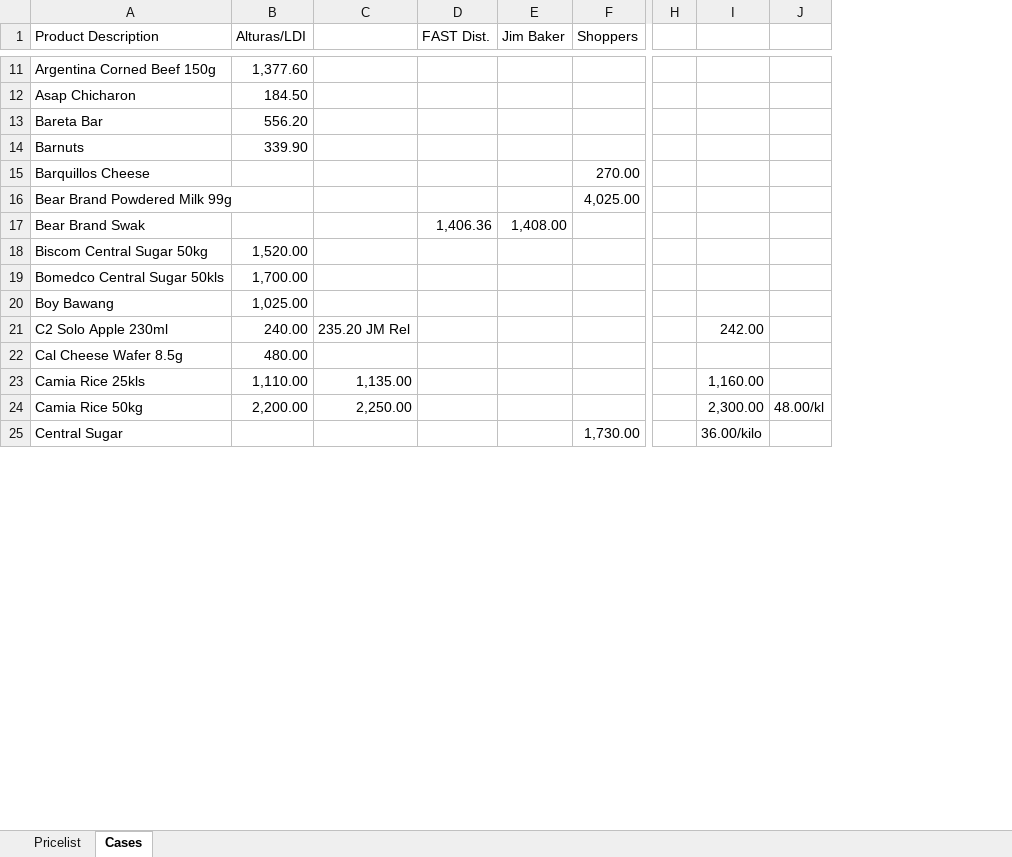
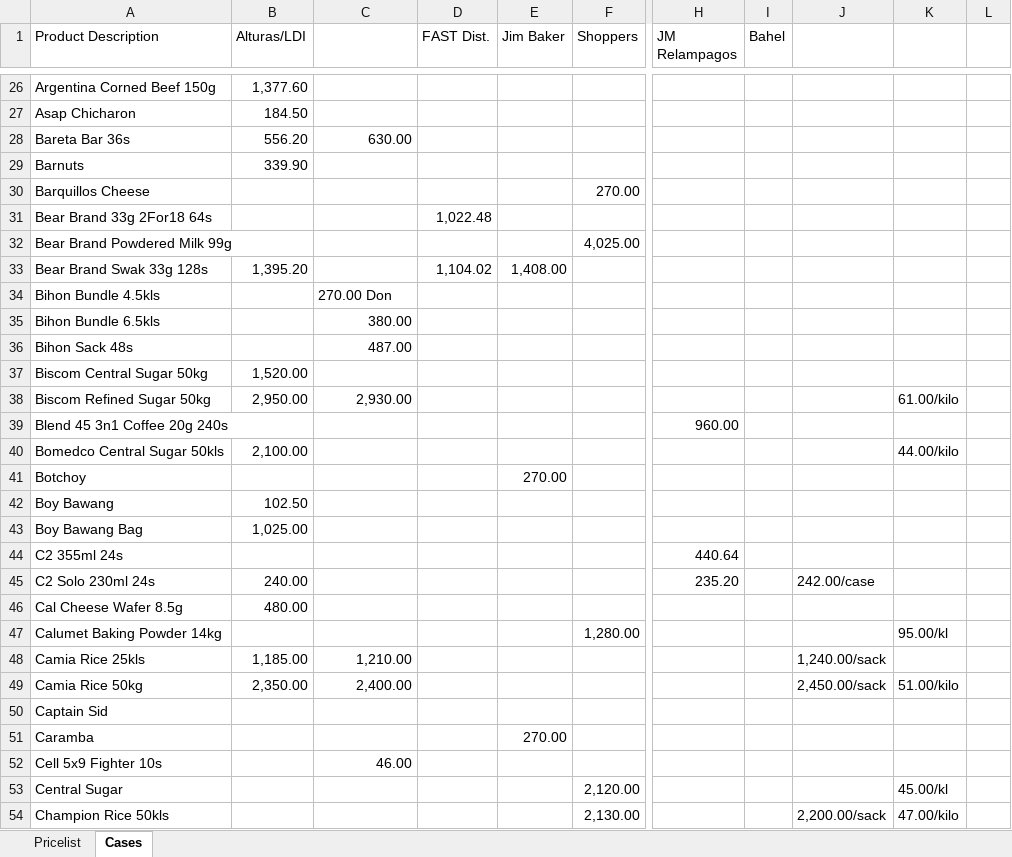
Before and after one commit to mvcejas/pos, an Excel workbook: PriceList_Market.xlsx, sheet Cases, drawn as a sheet; only a part is shown, gaps mark what is left out; values as stored, in another font and other column widths than the file's, no cell formats; removed rows and columns are numbered as before the commit, all else as after; rows hold the shown columns only; the diff covers the shown part only; the diff names each change by its address in the sheet, - before the commit and + after, or states it on an @@ line.

```diff
--- a/PriceList_Market.xlsx (sheet Cases)
+++ b/PriceList_Market.xlsx (sheet Cases)
-column H, empty
-column I, rows 23-25: 1,160.00 | 2,300.00 | 36.00/kilo
-column J, row 24: 48.00/kl
+column H (JM Relampagos), empty
+column I (Bahel), empty
+column J, rows 48-49: 1,240.00/sack | 2,450.00/sack
+column K, row 40: 44.00/kilo; row 49: 51.00/kilo; row 53: 45.00/kl
+column L, empty
-row 13: Bareta Bar | 556.20
+row 28: Bareta Bar 36s | 556.20 | 630.00
+row 31: Bear Brand 33g 2For18 64s |  |  | 1,022.48
-row 17: Bear Brand Swak |  |  | 1,406.36 | 1,408.00
+row 33: Bear Brand Swak 33g 128s | 1,395.20 |  | 1,104.02 | 1,408.00
+row 34: Bihon Bundle 4.5kls |  | 270.00 Don
+row 35: Bihon Bundle 6.5kls |  | 380.00
+row 36: Bihon Sack 48s |  | 487.00
+row 38: Biscom Refined Sugar 50kg | 2,950.00 | 2,930.00 |  |  |  |  |  |  | 61.00/kilo
+row 39: Blend 45 3n1 Coffee 20g 240s |  |  |  |  |  | 960.00
-B40 (Alturas/LDI): 1,700.00
+B40 (Alturas/LDI): 2,100.00
+row 41: Botchoy |  |  |  | 270.00
-B42 (Alturas/LDI): 1,025.00
+B42 (Alturas/LDI): 102.50
-row 21: C2 Solo Apple 230ml | 240.00 | 235.20 JM Rel |  |  |  |  | 242.00
+row 43: Boy Bawang Bag | 1,025.00
+row 44: C2 355ml 24s |  |  |  |  |  | 440.64
+row 45: C2 Solo 230ml 24s | 240.00 |  |  |  |  | 235.20 |  | 242.00/case
+row 47: Calumet Baking Powder 14kg |  |  |  |  | 1,280.00 |  |  |  | 95.00/kl
-B48 (Alturas/LDI): 1,110.00
+B48 (Alturas/LDI): 1,185.00
-C48: 1,135.00
+C48: 1,210.00
-B49 (Alturas/LDI): 2,200.00
+B49 (Alturas/LDI): 2,350.00
-C49: 2,250.00
+C49: 2,400.00
+row 50: Captain Sid
+row 51: Caramba |  |  |  | 270.00
+row 52: Cell 5x9 Fighter 10s |  | 46.00
-F53 (Shoppers): 1,730.00
+F53 (Shoppers): 2,120.00
+row 54: Champion Rice 50kls |  |  |  |  | 2,130.00 |  |  | 2,200.00/sack | 47.00/kilo
```
Also changed, not shown: 152 added rows, 50 removed rows, 5 moved rows and 80 edited cells elsewhere in this sheet, sheet Pricelist, cell formats, formulas that keep their value, 1 other file.
